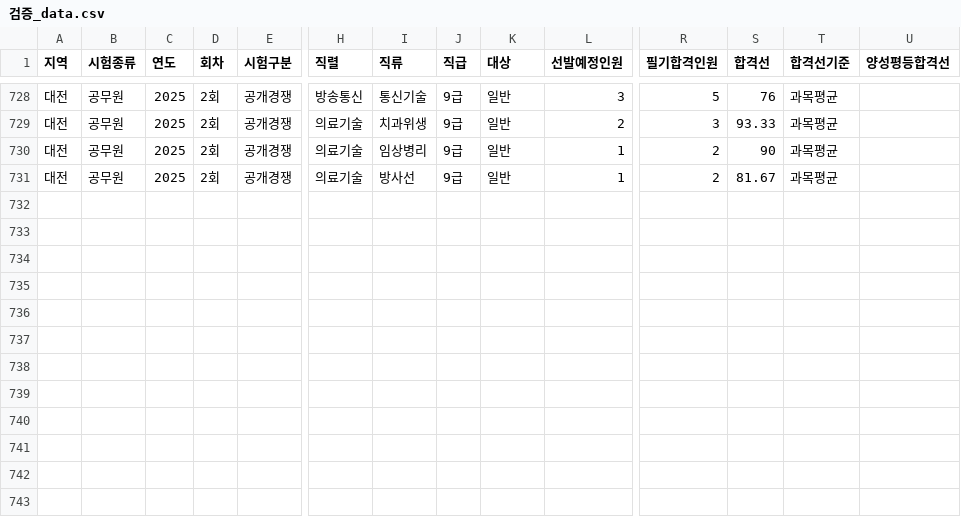
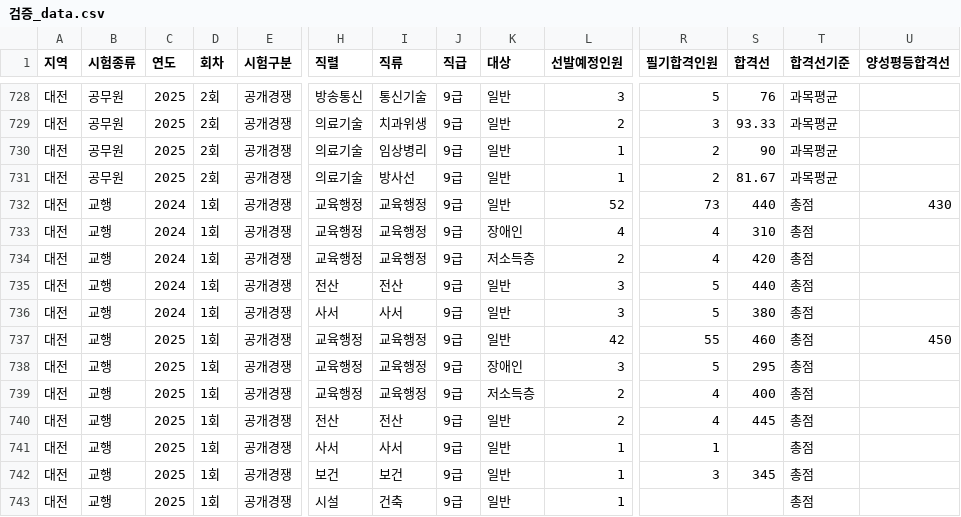
Before and after one commit to minbum01/idontwanna, a CSV file: _통합산출/검증_data.csv, drawn as a sheet; only a part is shown, gaps mark what is left out; rows hold the shown columns only; the diff names each change by its address in the sheet, - before the commit and + after, or states it on an @@ line.

```diff
--- a/_통합산출/검증_data.csv
+++ b/_통합산출/검증_data.csv
+row 732: 대전 | 교행 | 2024 | 1회 | 공개경쟁 | 교육행정 | 교육행정 | 9급 | 일반 | 52 | 73 | 440 | 총점 | 430
+row 733: 대전 | 교행 | 2024 | 1회 | 공개경쟁 | 교육행정 | 교육행정 | 9급 | 장애인 | 4 | 4 | 310 | 총점
+row 734: 대전 | 교행 | 2024 | 1회 | 공개경쟁 | 교육행정 | 교육행정 | 9급 | 저소득층 | 2 | 4 | 420 | 총점
+row 735: 대전 | 교행 | 2024 | 1회 | 공개경쟁 | 전산 | 전산 | 9급 | 일반 | 3 | 5 | 440 | 총점
+row 736: 대전 | 교행 | 2024 | 1회 | 공개경쟁 | 사서 | 사서 | 9급 | 일반 | 3 | 5 | 380 | 총점
+row 737: 대전 | 교행 | 2025 | 1회 | 공개경쟁 | 교육행정 | 교육행정 | 9급 | 일반 | 42 | 55 | 460 | 총점 | 450
+row 738: 대전 | 교행 | 2025 | 1회 | 공개경쟁 | 교육행정 | 교육행정 | 9급 | 장애인 | 3 | 5 | 295 | 총점
+row 739: 대전 | 교행 | 2025 | 1회 | 공개경쟁 | 교육행정 | 교육행정 | 9급 | 저소득층 | 2 | 4 | 400 | 총점
+row 740: 대전 | 교행 | 2025 | 1회 | 공개경쟁 | 전산 | 전산 | 9급 | 일반 | 2 | 4 | 445 | 총점
+row 741: 대전 | 교행 | 2025 | 1회 | 공개경쟁 | 사서 | 사서 | 9급 | 일반 | 1 | 1 |  | 총점
+row 742: 대전 | 교행 | 2025 | 1회 | 공개경쟁 | 보건 | 보건 | 9급 | 일반 | 1 | 3 | 345 | 총점
+row 743: 대전 | 교행 | 2025 | 1회 | 공개경쟁 | 시설 | 건축 | 9급 | 일반 | 1 |  |  | 총점
```
Also changed, not shown: 1 other file.
